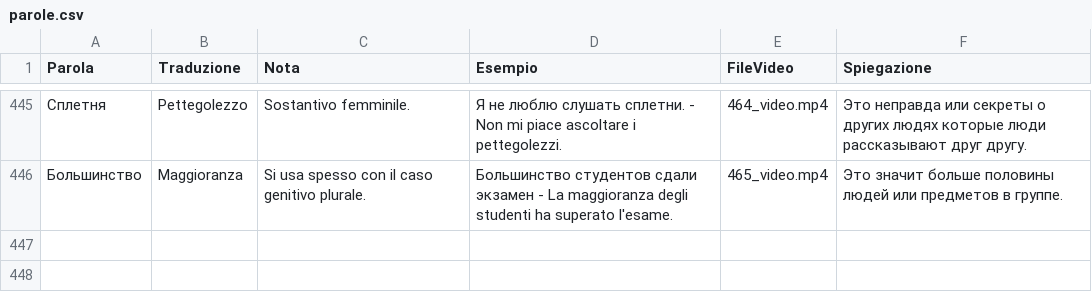
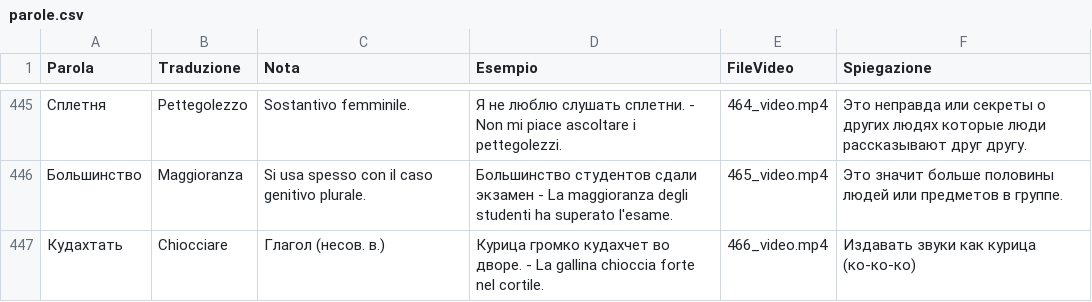
Before and after one commit to gfusarbassini/flashcards-video-bot, a CSV file: parole.csv, drawn as a sheet; only a part is shown, gaps mark what is left out.

```diff
--- a/parole.csv
+++ b/parole.csv
@@ -446 +446,2 @@ Parola,Traduzione,Nota,Esempio,FileVideo,Spiegazione
 Большинство,Maggioranza,Si usa spesso con il caso genitivo plurale.,Большинство студентов сдали экзамен - La maggioranza degli studenti ha superato l'esame.,465_video.mp4,Это значит больше половины людей или предметов в группе.
+Кудахтать,Chiocciare,Глагол (несов. в.),Курица громко кудахчет во дворе. - La gallina chioccia forte nel cortile.,466_video.mp4,Издавать звуки как курица (ко-ко-ко)
```
Also changed, not shown: 1 other file.
